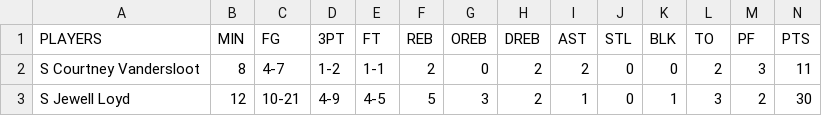
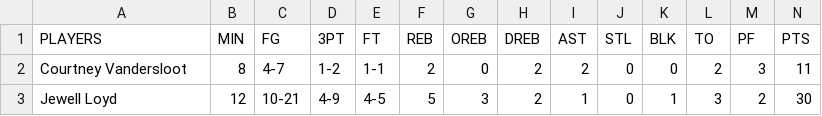
Before and after one commit to AnnaAD/unrivaled, a CSV file: basketball_stats.csv, drawn as a sheet; only a part is shown; the diff covers the shown part only.

```diff
--- a/basketball_stats.csv
+++ b/basketball_stats.csv
@@ -1,3 +1,3 @@
 PLAYERS,MIN,FG,3PT,FT,REB,OREB,DREB,AST,STL,BLK,TO,PF,PTS
-S Courtney Vandersloot ,8,4-7,1-2,1-1,2,0,2,2,0,0,2,3,11
-S Jewell Loyd ,12,10-21,4-9,4-5,5,3,2,1,0,1,3,2,30
+Courtney Vandersloot ,8,4-7,1-2,1-1,2,0,2,2,0,0,2,3,11
+Jewell Loyd ,12,10-21,4-9,4-5,5,3,2,1,0,1,3,2,30
```
Also changed, not shown: 58 edited cells elsewhere in this file, player_season_summary.csv, 2 other files.
